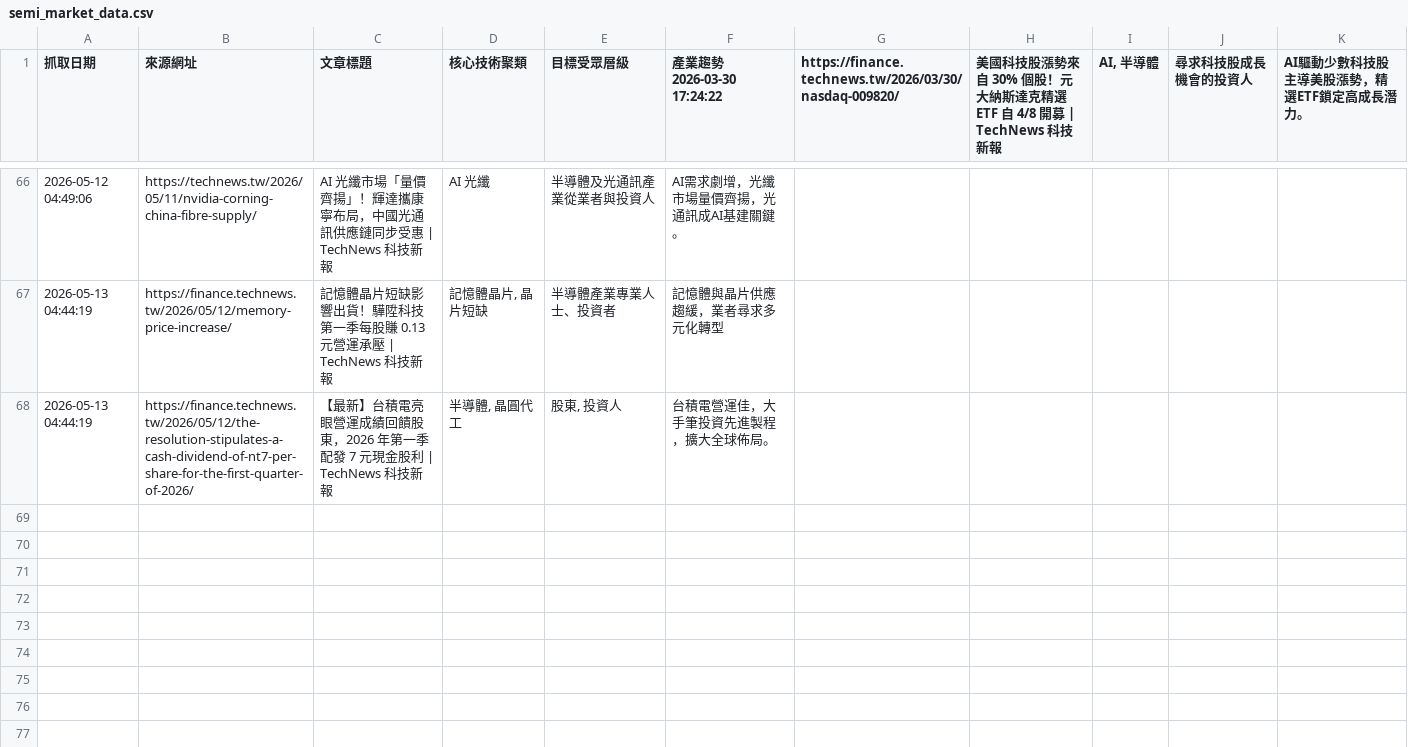
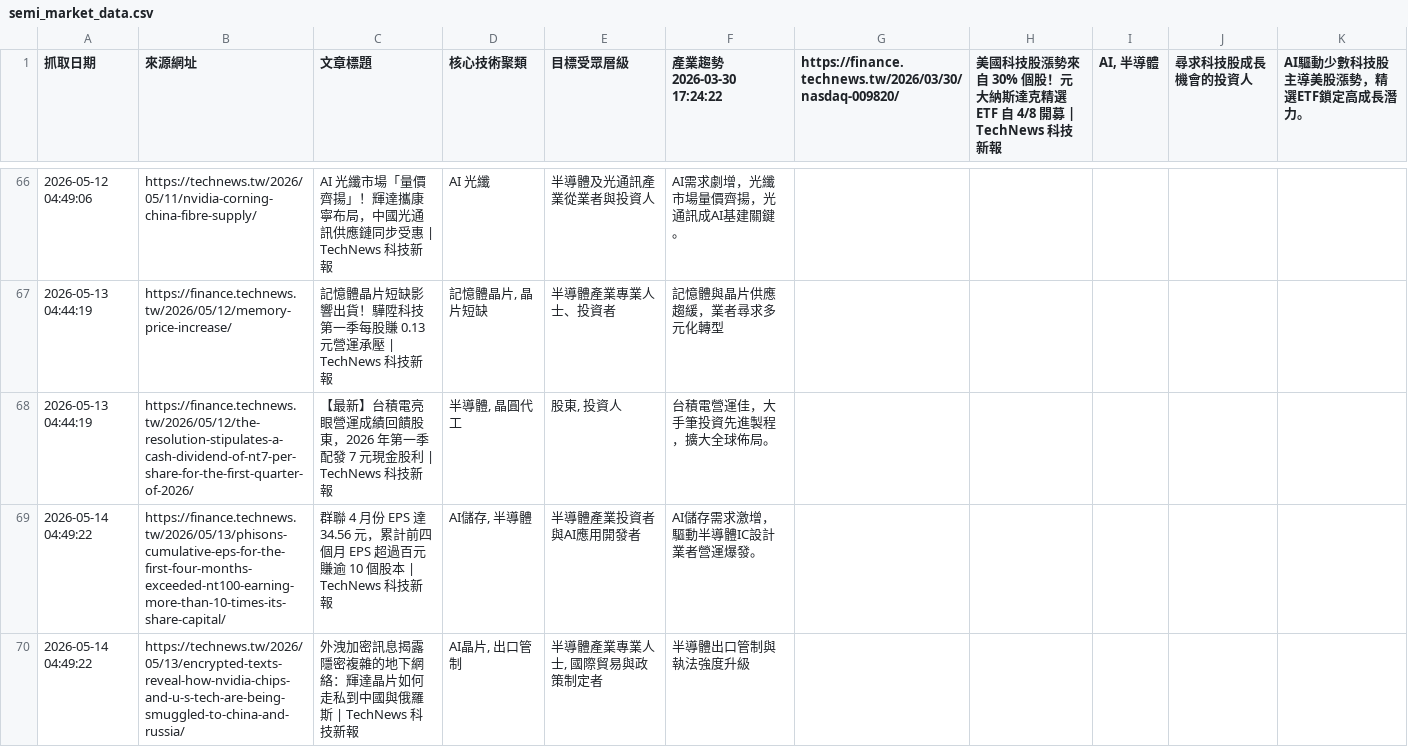
Before and after one commit to SEMITWmkt/SEMI-SEO-GEO, a CSV file: semi_market_data.csv, drawn as a sheet; only a part is shown, gaps mark what is left out; the diff names each change by its address in the sheet, - before the commit and + after, or states it on an @@ line.

```diff
--- a/semi_market_data.csv
+++ b/semi_market_data.csv
+row 69: 2026-05-14 04:49:22 | https://finance.technews.tw/2026/05/13/phisons-cumulative-eps-for-the-first-four-months-exceeded-nt100-earning-more-than-10-times-its-share-capital/ | 群聯 4 月份 EPS 達 34.56 元，累計前四個月 EPS 超過百元賺逾 10 個股本 | TechNews 科技新報 | AI儲存, 半導體 | 半導體產業投資者與AI應用開發者 | AI儲存需求激增，驅動半導體IC設計業者營運爆發。
+row 70: 2026-05-14 04:49:22 | https://technews.tw/2026/05/13/encrypted-texts-reveal-how-nvidia-chips-and-u-s-tech-are-being-smuggled-to-china-and-russia/ | 外洩加密訊息揭露隱密複雜的地下網絡：輝達晶片如何走私到中國與俄羅斯 | TechNews 科技新報 | AI晶片, 出口管制 | 半導體產業專業人士, 國際貿易與政策制定者 | 半導體出口管制與執法強度升級
```
